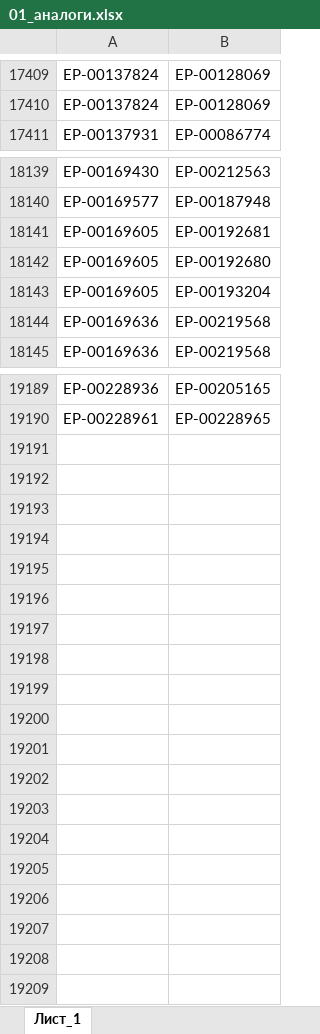
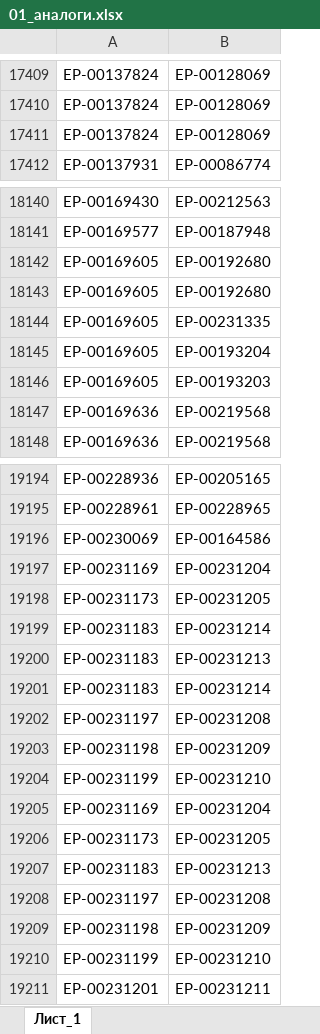
Before and after one commit to iratewarrior/mrp_tool, an Excel workbook: 01_аналоги.xlsx, sheet Лист_1, drawn as a sheet; only a part is shown, gaps mark what is left out; values as stored, in another font and other column widths than the file's, no borders; charts and pictures not drawn; the diff covers the shown part only; the diff names each change by its address in the sheet, - before the commit and + after, or states it on an @@ line.

```diff
--- a/01_аналоги.xlsx (sheet Лист_1)
+++ b/01_аналоги.xlsx (sheet Лист_1)
+row 17411: ЕР-00137824 | ЕР-00128069
@@ row 18141 moved to row 18185: ЕР-00169605 @@
+row 18143: ЕР-00169605 | ЕР-00192680
+row 18144: ЕР-00169605 | ЕР-00231335
@@ row 18182 moved to row 18146: ЕР-00169605 @@
+row 19196: ЕР-00230069 | ЕР-00164586
+row 19197: ЕР-00231169 | ЕР-00231204
+row 19198: ЕР-00231173 | ЕР-00231205
+row 19199: ЕР-00231183 | ЕР-00231214
+row 19200: ЕР-00231183 | ЕР-00231213
+row 19201: ЕР-00231183 | ЕР-00231214
+row 19202: ЕР-00231197 | ЕР-00231208
+row 19203: ЕР-00231198 | ЕР-00231209
+row 19204: ЕР-00231199 | ЕР-00231210
+row 19205: ЕР-00231169 | ЕР-00231204
+row 19206: ЕР-00231173 | ЕР-00231205
+row 19207: ЕР-00231183 | ЕР-00231213
+row 19208: ЕР-00231197 | ЕР-00231208
+row 19209: ЕР-00231198 | ЕР-00231209
+row 19210: ЕР-00231199 | ЕР-00231210
+row 19211: ЕР-00231201 | ЕР-00231211
```
Also changed, not shown: 2 added rows and 3 moved rows elsewhere in this sheet, 02_остатки_ERP.xlsx.
